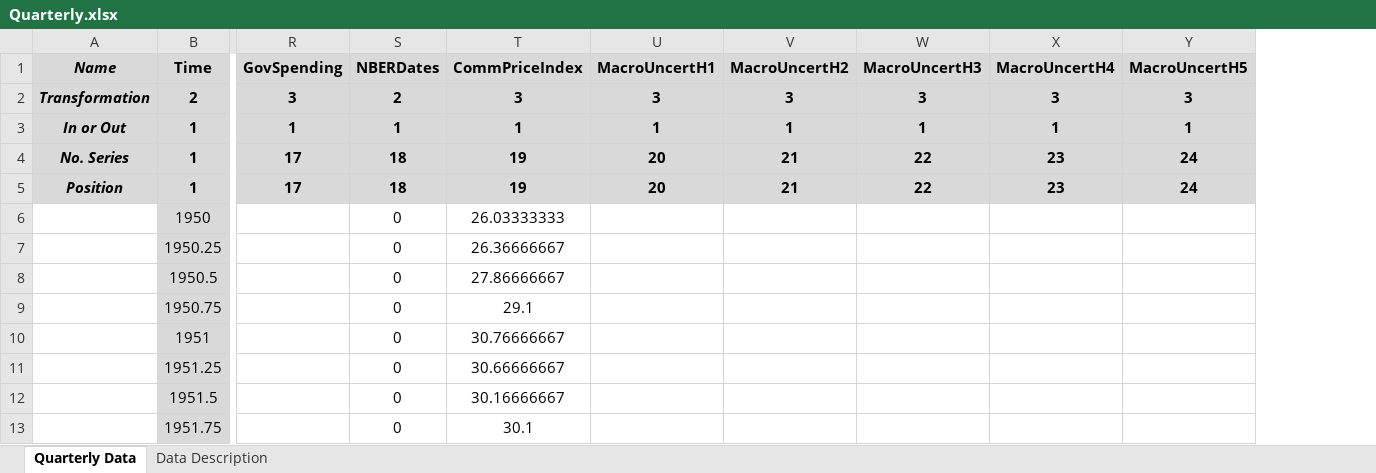
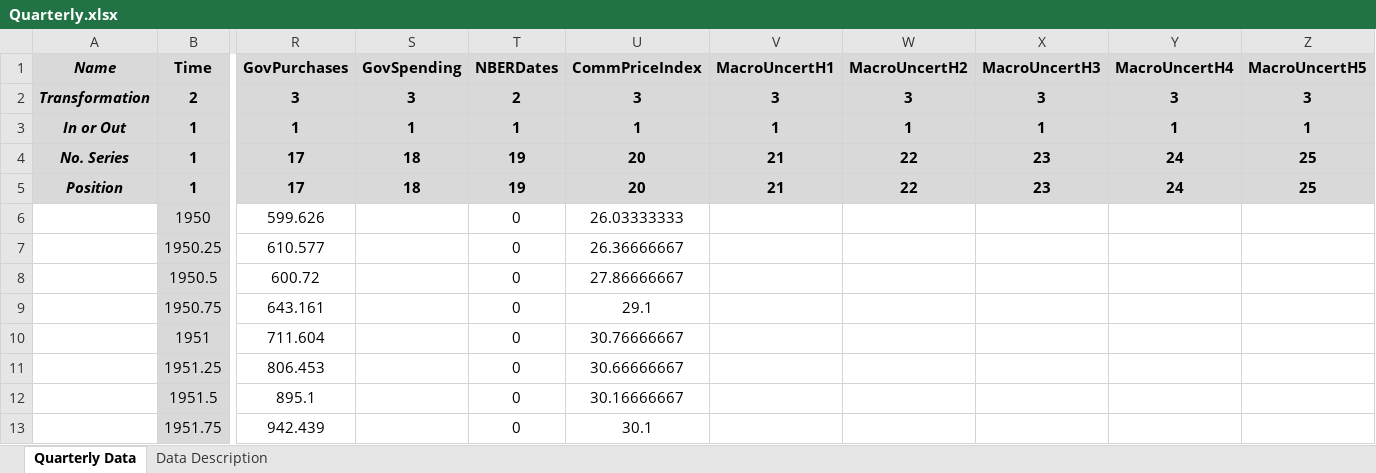
Before and after one commit to marcobrianti1989/Job_Market_Paper, an Excel workbook: Code/Data/Quarterly.xlsx, sheet Quarterly Data, drawn as a sheet; only a part is shown, gaps mark what is left out; values as stored, in another font and other column widths than the file's, no borders; addresses are those after the commit; the diff covers the shown part only; the diff names each change by its address in the sheet, - before the commit and + after, or states it on an @@ line.

```diff
--- a/Code/Data/Quarterly.xlsx (sheet Quarterly Data)
+++ b/Code/Data/Quarterly.xlsx (sheet Quarterly Data)
+column R (GovPurchases), rows 2-13: 3 | 1 | 17 | 17 | 599.626 | 610.577 | 600.72 | 643.161 | 711.604 | 806.453 | 895.1 | 942.439
-S4:S5 (GovSpending): 17
+S4:S5 (GovSpending): 18
-T4:T5 (NBERDates): 18
+T4:T5 (NBERDates): 19
-U4:U5 (CommPriceIndex): 19
+U4:U5 (CommPriceIndex): 20
-V4:V5 (MacroUncertH1): 20
+V4:V5 (MacroUncertH1): 21
-W4:W5 (MacroUncertH2): 21
+W4:W5 (MacroUncertH2): 22
-X4:X5 (MacroUncertH3): 22
+X4:X5 (MacroUncertH3): 23
-Y4:Y5 (MacroUncertH4): 23
+Y4:Y5 (MacroUncertH4): 24
-Z4:Z5 (MacroUncertH5): 24
+Z4:Z5 (MacroUncertH5): 25
```
Also changed, not shown: 64 edited cells elsewhere in this sheet, formulas that keep their value, 7 other files.
